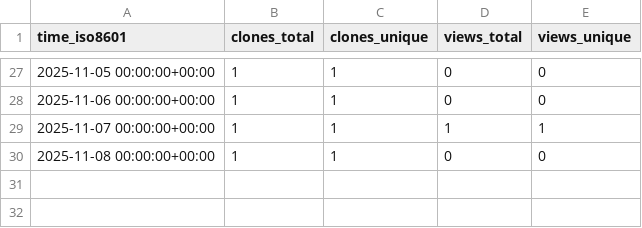
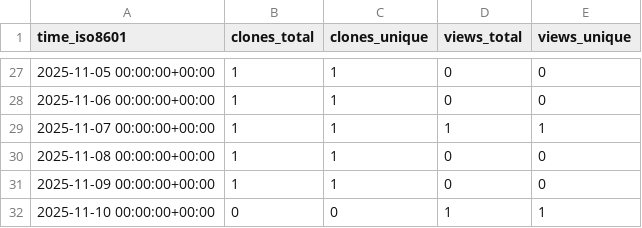
Before and after one commit to mami-hedi/mh-bizmanager, a CSV file: mami-hedi/mh-bizmanager/ghrs-data/views_clones_aggregate.csv, drawn as a sheet; only a part is shown, gaps mark what is left out.

```diff
--- a/mami-hedi/mh-bizmanager/ghrs-data/views_clones_aggregate.csv
+++ b/mami-hedi/mh-bizmanager/ghrs-data/views_clones_aggregate.csv
@@ -30 +30,3 @@ time_iso8601,clones_total,clones_unique,views_total,views_unique
 2025-11-08 00:00:00+00:00,1,1,0,0
+2025-11-09 00:00:00+00:00,1,1,0,0
+2025-11-10 00:00:00+00:00,0,0,1,1
```
Also changed, not shown: 1 other file.
